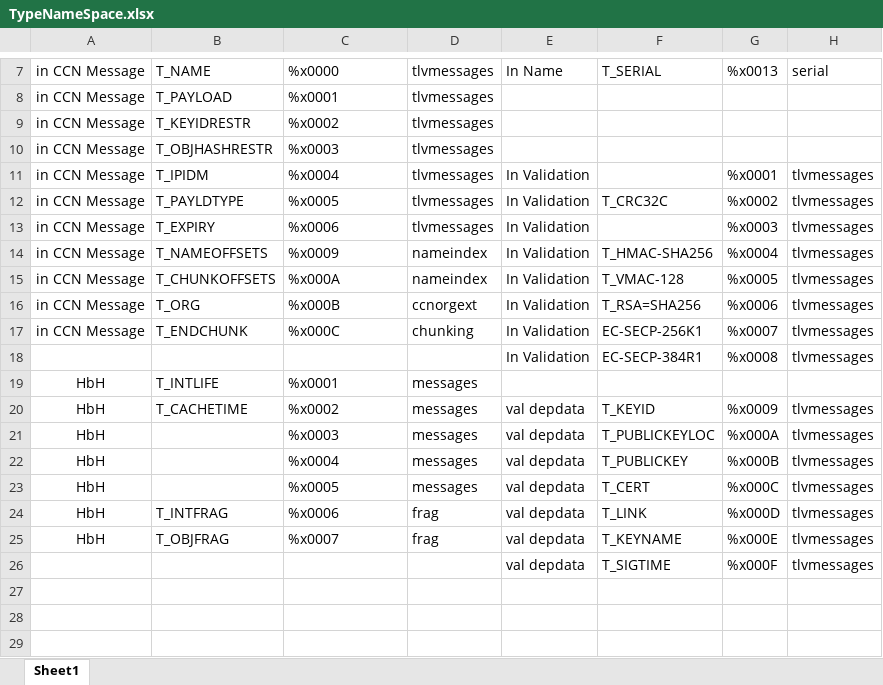
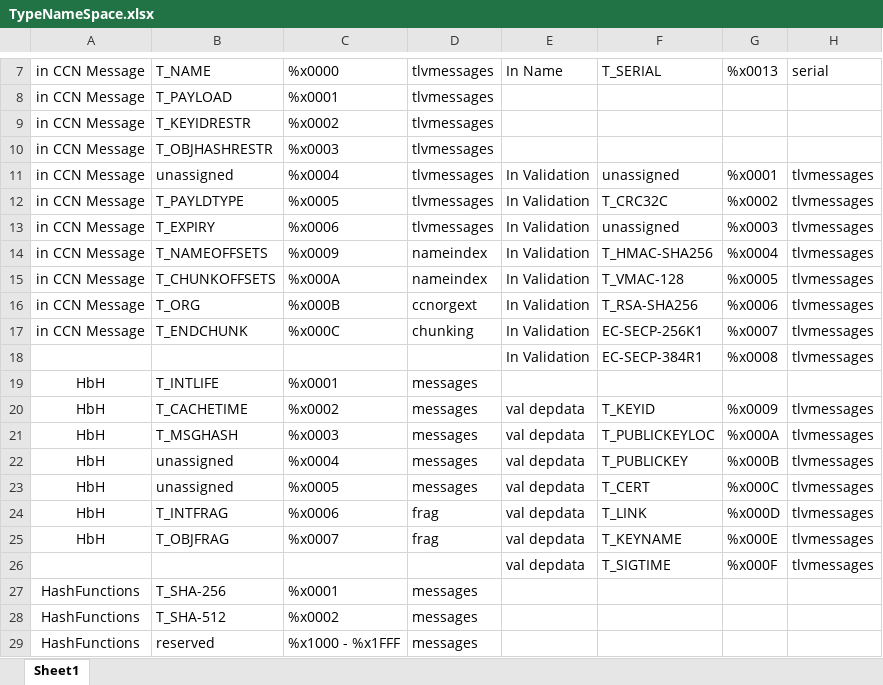
Before and after one commit to PARC/ccnx-protocol-rfc, an Excel workbook: TypeNameSpace.xlsx, sheet Sheet1, drawn as a sheet; only a part is shown, gaps mark what is left out; values as stored, in another font and other column widths than the file's, no borders; the diff names each change by its address in the sheet, - before the commit and + after, or states it on an @@ line.

Commit message:
Message document update to outline the IANA registry

```diff
--- a/TypeNameSpace.xlsx (sheet Sheet1)
+++ b/TypeNameSpace.xlsx (sheet Sheet1)
-B11: T_IPIDM
+B11: unassigned
-F11: (empty)
+F11: unassigned
-F13: (empty)
+F13: unassigned
-F16: T_RSA=SHA256
+F16: T_RSA-SHA256
-B21: (empty)
+B21: T_MSGHASH
-B22:B23: (empty)
+B22:B23: unassigned
+row 27: HashFunctions | T_SHA-256 | %x0001 | messages
+row 28: HashFunctions | T_SHA-512 | %x0002 | messages
+row 29: HashFunctions | reserved | %x1000 - %x1FFF | messages
```
Also changed, not shown: 10 other files.
